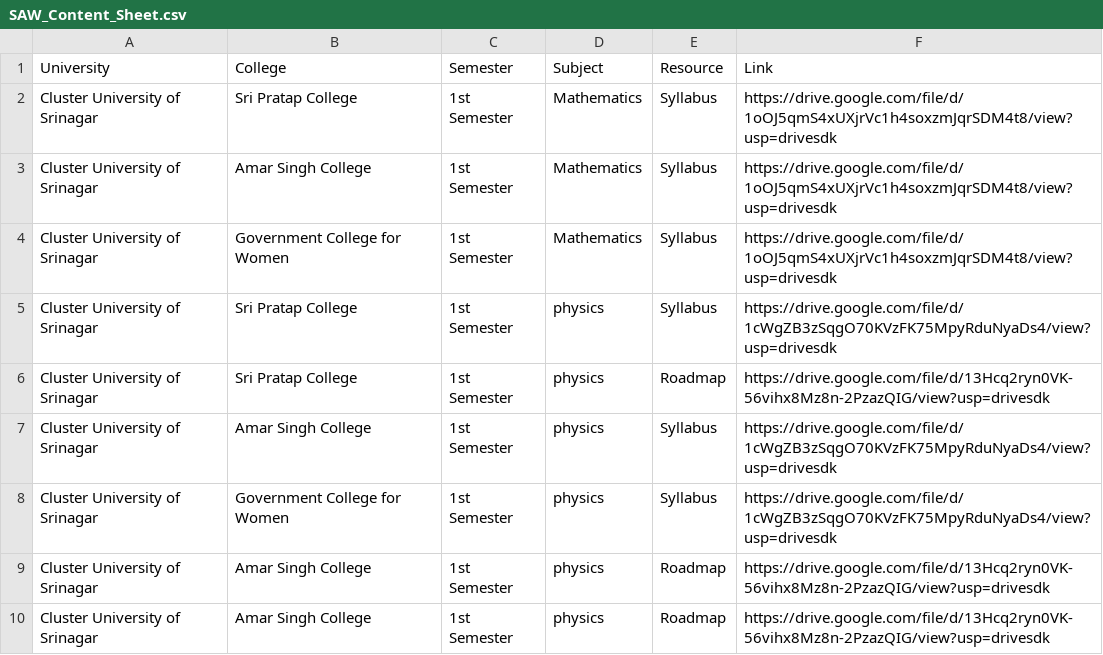
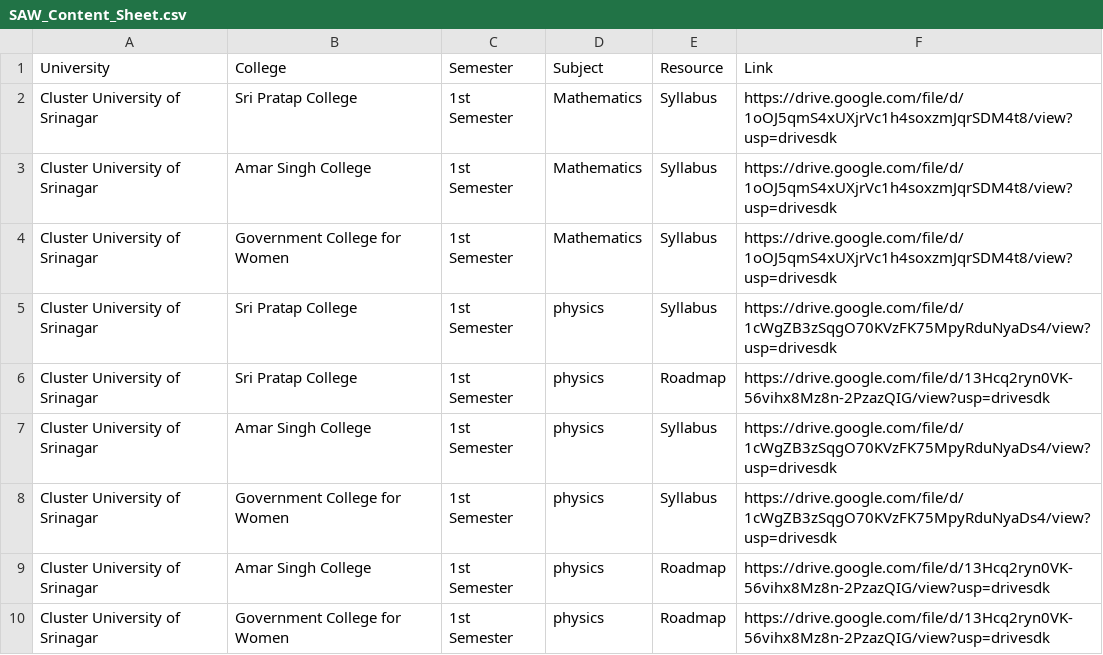
Before and after one commit to bhatmajidbhatmajid2222-cmyk/Majid, a CSV file: SAW_Content_Sheet.csv, drawn as a sheet.

Commit message:
Update SAW_Content_Sheet.csv

```diff
--- a/SAW_Content_Sheet.csv
+++ b/SAW_Content_Sheet.csv
@@ -9,2 +9,2 @@ Cluster University of Srinagar,Government College for Women,1st Semester,physics
 Cluster University of Srinagar,Amar Singh College,1st Semester,physics,Roadmap,https://drive.google.com/file/d/13Hcq2ryn0VK-56vihx8Mz8n-2PzazQIG/view?usp=drivesdk
-Cluster University of Srinagar,Amar Singh College,1st Semester,physics,Roadmap,https://drive.google.com/file/d/13Hcq2ryn0VK-56vihx8Mz8n-2PzazQIG/view?usp=drivesdk
+Cluster University of Srinagar,Government College for Women,1st Semester,physics,Roadmap,https://drive.google.com/file/d/13Hcq2ryn0VK-56vihx8Mz8n-2PzazQIG/view?usp=drivesdk
```
